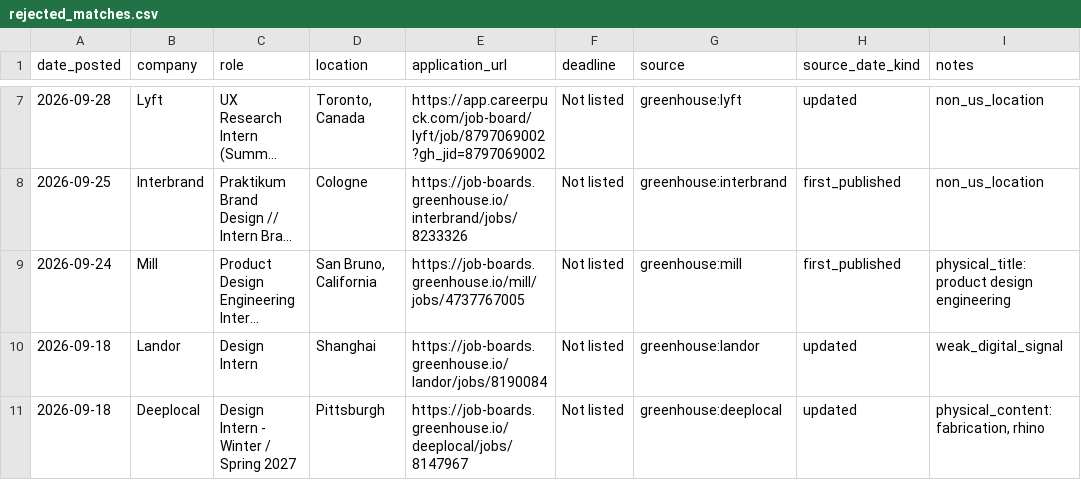
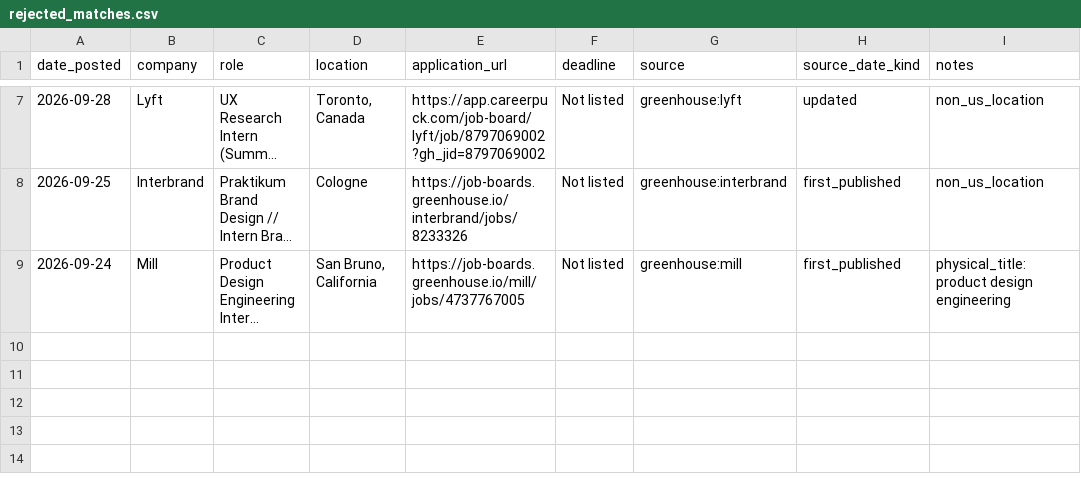
Before and after one commit to jasontello/design-opportunities, a CSV file: data/rejected_matches.csv, drawn as a sheet; only a part is shown, gaps mark what is left out; long unchanged cells end in …; the diff names each change by its address in the sheet, - before the commit and + after, or states it on an @@ line.

```diff
--- a/data/rejected_matches.csv
+++ b/data/rejected_matches.csv
-row 10: 2026-09-18 | Landor | Design Intern | Shanghai | https://job-boards.greenhouse.io/landor/jobs/8190084 | Not listed | greenhouse:landor | updated | weak_digital_signal
-row 11: 2026-09-18 | Deeplocal | Design Intern - Winter / Spring 2027 | Pittsburgh | https://job-boards.greenhouse.io/deeplocal/jobs/8147967 | Not listed | greenhouse:deeplocal | updated | physical_content:fabrication, rhino
```
Also changed, not shown: data/internships.csv, 1 other file.
